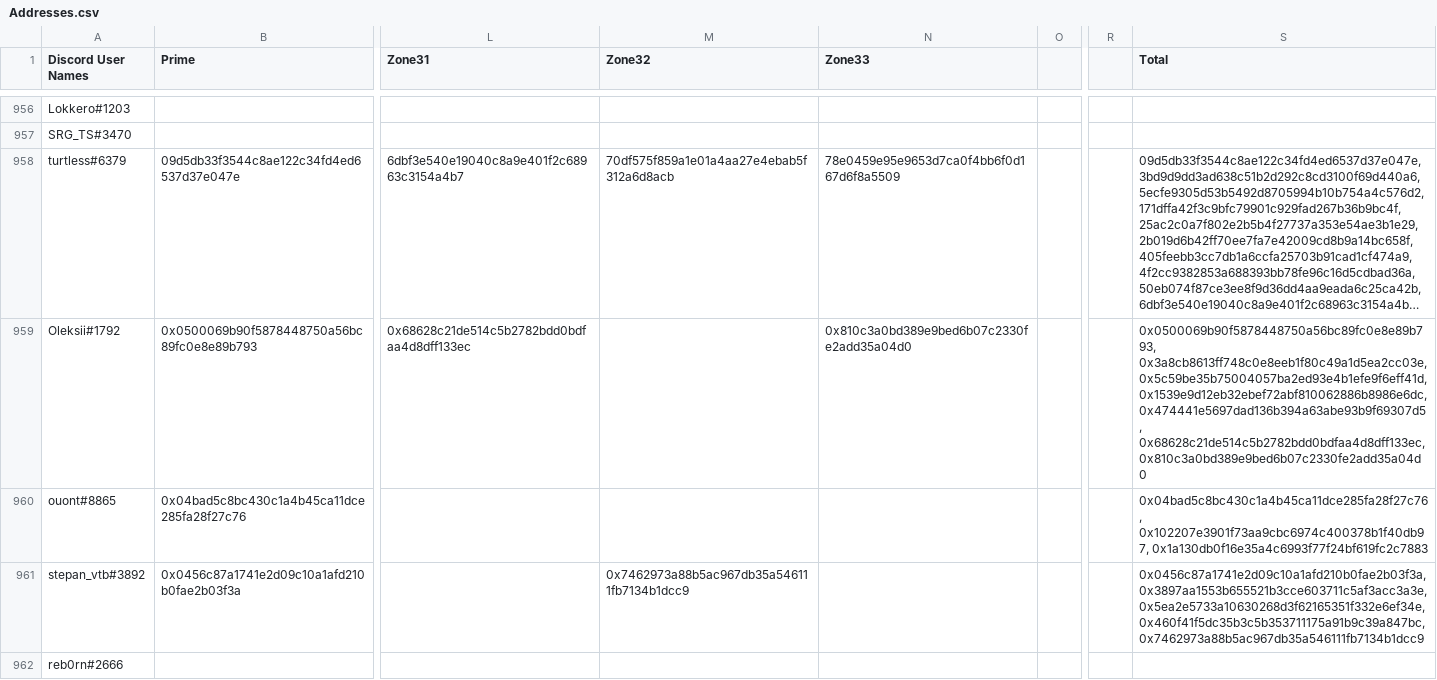
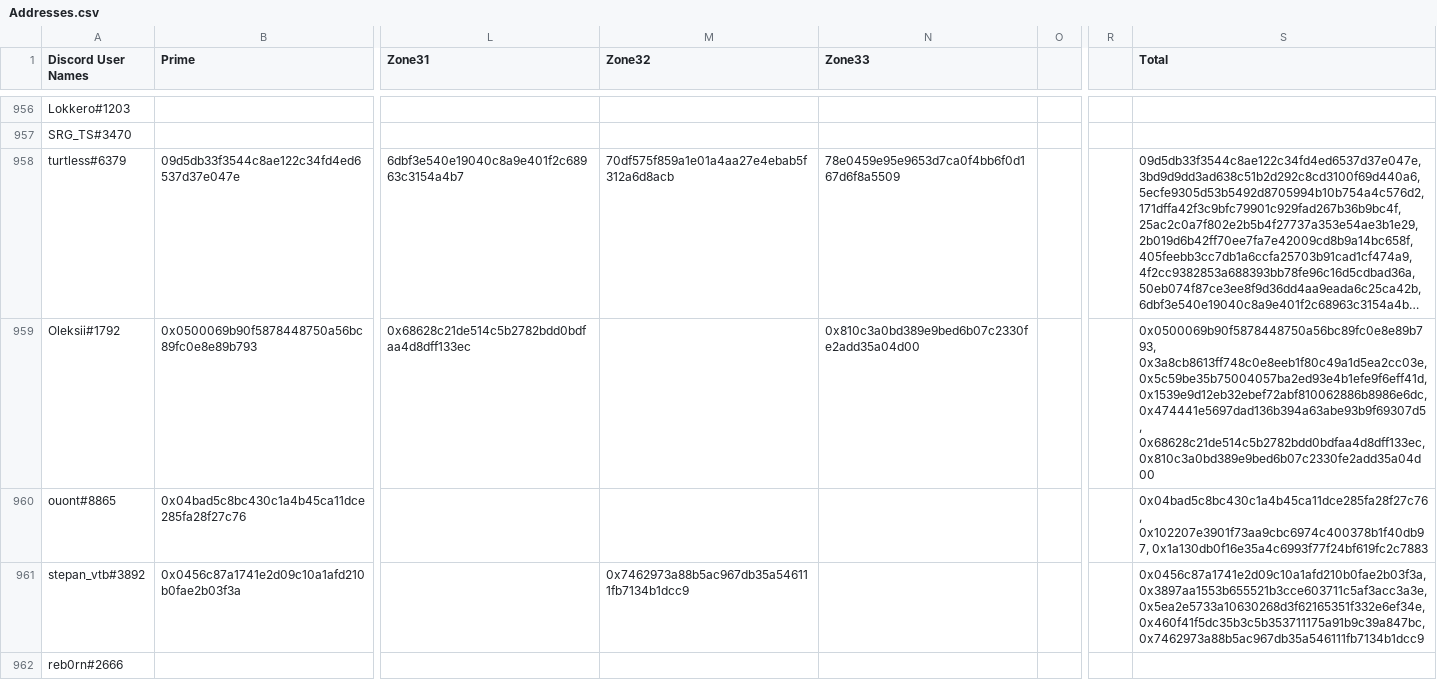
Before and after one commit to Juuddi/Testnet-Data-Parser, a CSV file: Addresses.csv, drawn as a sheet; only a part is shown, gaps mark what is left out; long unchanged cells end in …; the diff names each change by its address in the sheet, - before the commit and + after, or states it on an @@ line.

```diff
--- a/Addresses.csv
+++ b/Addresses.csv
-N959 (Zone33): 0x810c3a0bd389e9bed6b07c2330fe2add35a04d0
+N959 (Zone33): 0x810c3a0bd389e9bed6b07c2330fe2add35a04d00
-S959 (Total): …0x474441e5697dad136b394a63abe93b9f69307d5, 0x68628c21de514c5b2782bdd0bdfaa4d8dff133ec, 0x810c3a0bd389e9bed6b07c2330fe2add35a04d0
+S959 (Total): …0x474441e5697dad136b394a63abe93b9f69307d5, 0x68628c21de514c5b2782bdd0bdfaa4d8dff133ec, 0x810c3a0bd389e9bed6b07c2330fe2add35a04d00
```
Also changed, not shown: 5 other files.
